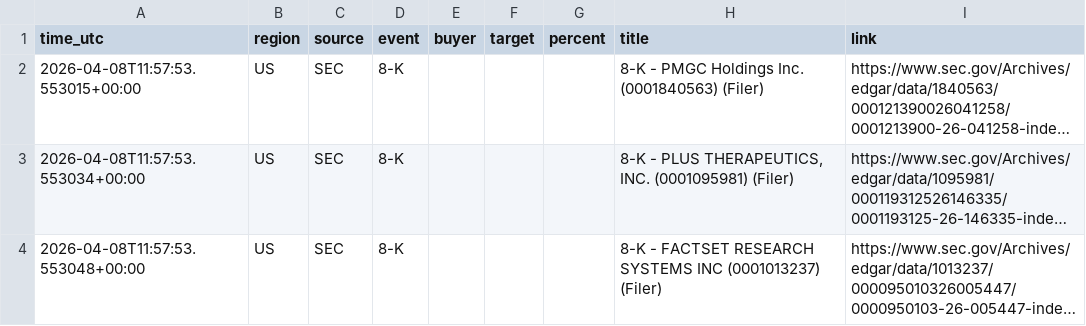
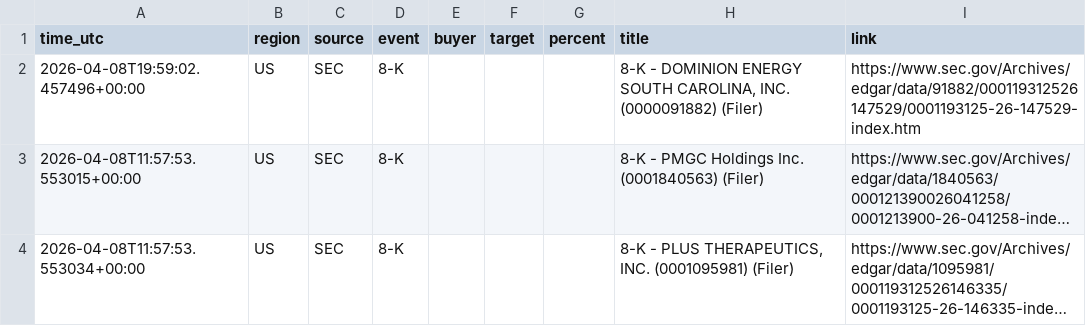
Before and after one commit to 495m5mghnv-arch/StakeWatch-, a CSV file: docs/events.csv, drawn as a sheet; only a part is shown; the shorter side is filled out with more unchanged rows; long unchanged cells end in …; the diff names each change by its address in the sheet, - before the commit and + after, or states it on an @@ line.

Commit message:
Update SEC data

```diff
--- a/docs/events.csv
+++ b/docs/events.csv
+row 2: 2026-04-08T19:59:02.457496+00:00 | US | SEC | 8-K |  |  |  | 8-K - DOMINION ENERGY SOUTH CAROLINA, INC. (0000091882) (Filer) | https://www.sec.gov/Archives/edgar/data/91882/000119312526147529/0001193125-26-147529-index.htm
```
Also changed, not shown: events.csv, 3 other files.
